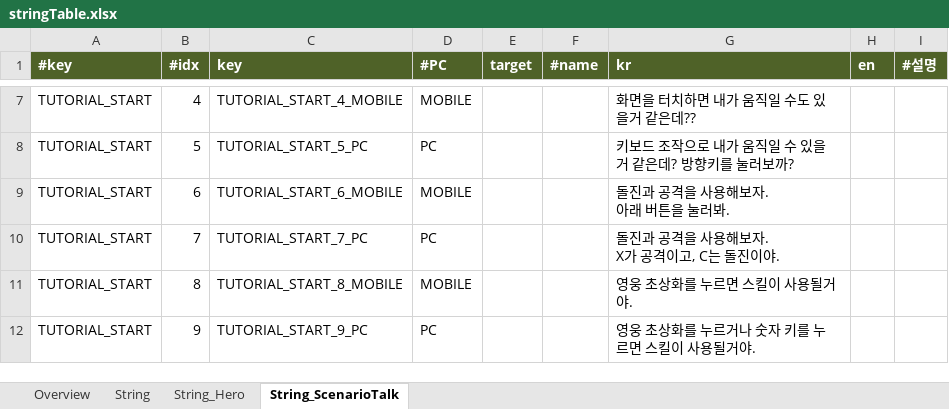
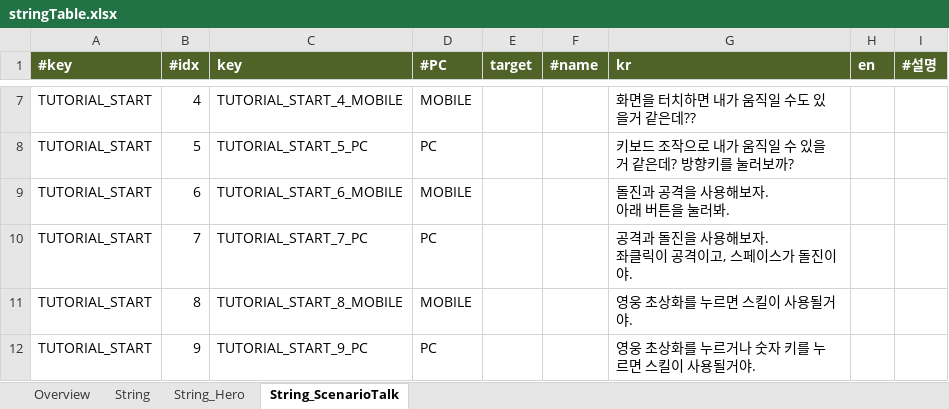
Before and after one commit to Roksan4614/ThreeKingdoms, an Excel workbook: ExcelToJSONConverter/excel/stringTable.xlsx, sheet String_ScenarioTalk, drawn as a sheet; only a part is shown, gaps mark what is left out; values as stored, in another font and other column widths than the file's, no borders; ↵ is a line break in a cell; the diff names each change by its address in the sheet, - before the commit and + after, or states it on an @@ line.

```diff
--- a/ExcelToJSONConverter/excel/stringTable.xlsx (sheet String_ScenarioTalk)
+++ b/ExcelToJSONConverter/excel/stringTable.xlsx (sheet String_ScenarioTalk)
-G10 (kr): 돌진과 공격을 사용해보자. ↵ X가 공격이고, C는 돌진이야.
+G10 (kr): 공격과 돌진을 사용해보자. ↵ 좌클릭이 공격이고, 스페이스가 돌진이야.
```
Also changed, not shown: 12 other files.
